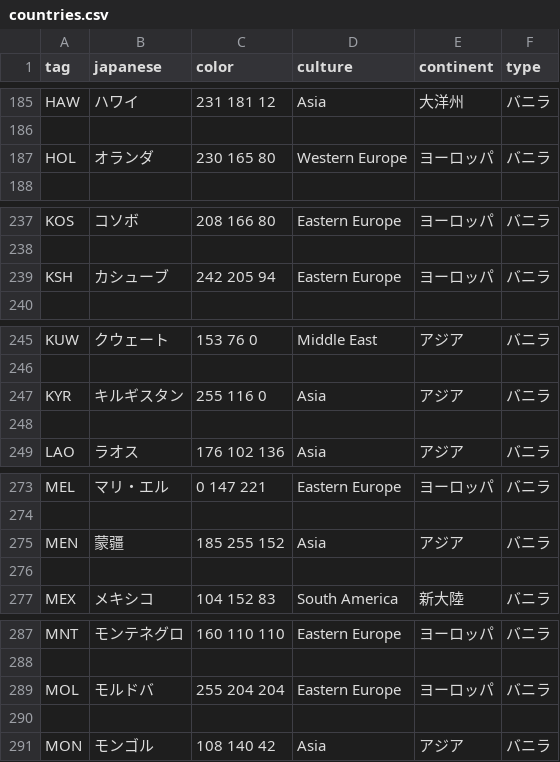
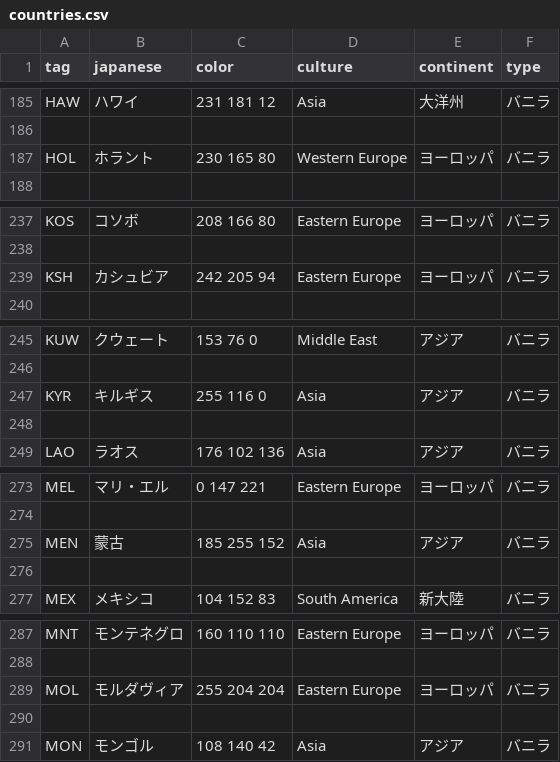
Before and after one commit to SSW-development-team/SSW_add_country_tags, a CSV file: ssw/countries.csv, drawn as a sheet; only a part is shown, gaps mark what is left out; the diff covers the shown part only.

```diff
--- a/ssw/countries.csv
+++ b/ssw/countries.csv
@@ -186,3 +186,3 @@ HAW,ハワイ,231 181 12,Asia,大洋州,バニラ
 
-HOL,オランダ,230 165 80,Western Europe,ヨーロッパ,バニラ
+HOL,ホラント,230 165 80,Western Europe,ヨーロッパ,バニラ
 
@@ -238,3 +238,3 @@ KOS,コソボ,208 166 80,Eastern Europe,ヨーロッパ,バニラ
 
-KSH,カシューブ,242 205 94,Eastern Europe,ヨーロッパ,バニラ
+KSH,カシュビア,242 205 94,Eastern Europe,ヨーロッパ,バニラ
 
@@ -246,3 +246,3 @@ KUW,クウェート,153 76 0,Middle East,アジア,バニラ
 
-KYR,キルギスタン,255 116 0,Asia,アジア,バニラ
+KYR,キルギス,255 116 0,Asia,アジア,バニラ
 
@@ -274,3 +274,3 @@ MEL,マリ・エル,0 147 221,Eastern Europe,ヨーロッパ,バニラ
 
-MEN,蒙疆,185 255 152,Asia,アジア,バニラ
+MEN,蒙古,185 255 152,Asia,アジア,バニラ
 
@@ -288,3 +288,3 @@ MNT,モンテネグロ,160 110 110,Eastern Europe,ヨーロッパ,バニラ
 
-MOL,モルドバ,255 204 204,Eastern Europe,ヨーロッパ,バニラ
+MOL,モルダヴィア,255 204 204,Eastern Europe,ヨーロッパ,バニラ
 
```
Also changed, not shown: 16 added rows, 2 removed rows and 11 edited cells elsewhere in this file, ssw/cosmetic.csv, 7 other files.
